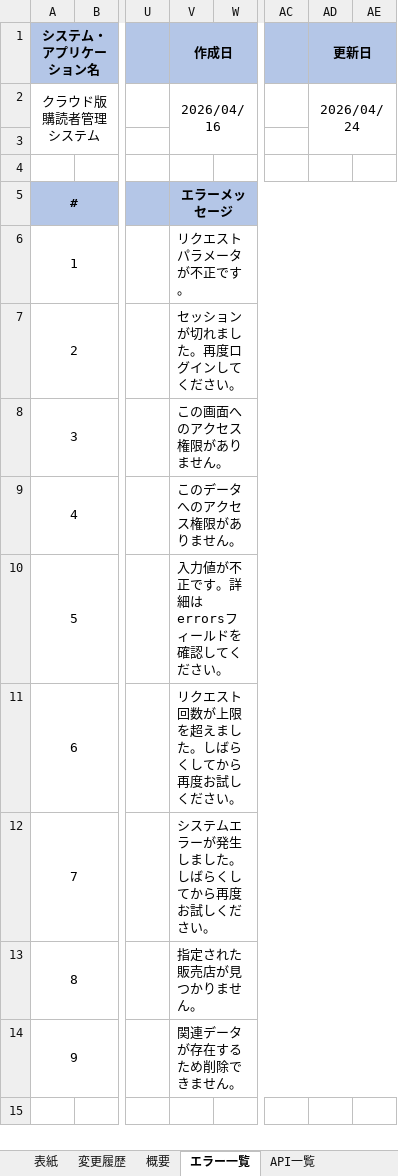
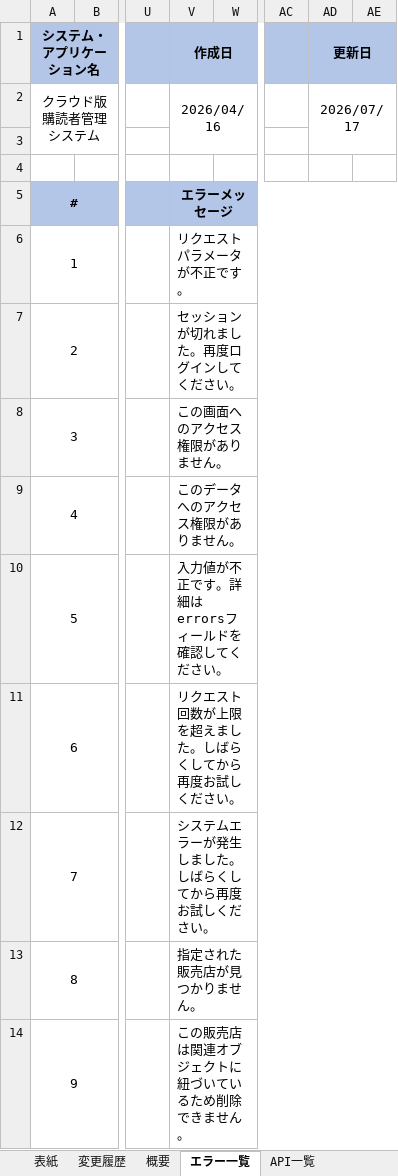
Before and after one commit to vuquanganh412002/AI-Basecode, an Excel workbook: docs/design/ACSMS-SCR-018/【日本農業新聞様】VTIジャパン_クラウド版購読者管理システム_API設計書_販売店明細検索画面_V1.0.xlsx, sheet エラー一覧, drawn as a sheet; only a part is shown, gaps mark what is left out; values as stored, in another font and other column widths than the file's, no borders; the diff names each change by its address in the sheet, - before the commit and + after, or states it on an @@ line.

```diff
--- a/docs/design/ACSMS-SCR-018/【日本農業新聞様】VTIジャパン_クラウド版購読者管理システム_API設計書_販売店明細検索画面_V1.0.xlsx (sheet エラー一覧)
+++ b/docs/design/ACSMS-SCR-018/【日本農業新聞様】VTIジャパン_クラウド版購読者管理システム_API設計書_販売店明細検索画面_V1.0.xlsx (sheet エラー一覧)
-AD2 (更新日): 2026/04/24
+AD2 (更新日): 2026/07/17
-V14 (作成日): 関連データが存在するため削除できません。
+V14 (作成日): この販売店は関連オブジェクトに紐づいているため削除できません。
```
Also changed, not shown: sheet ACSMS-API-018-001, sheet 変更履歴, sheet ACSMS-API-018-002, sheet 概要, sheet API一覧, docs/design/ACSMS-SCR-011/【日本農業新聞様】VTIジャパン_クラウド版購読者管理システム_API設計書_購読者情報登録画面_V1.0.xlsx, docs/design/ACSMS-SCR-011/【日本農業新聞様】VTIジャパン_クラウド版購読者管理システム_テスト仕様書_購読者情報登録画面_v1.0.xlsx, 52 other files.
